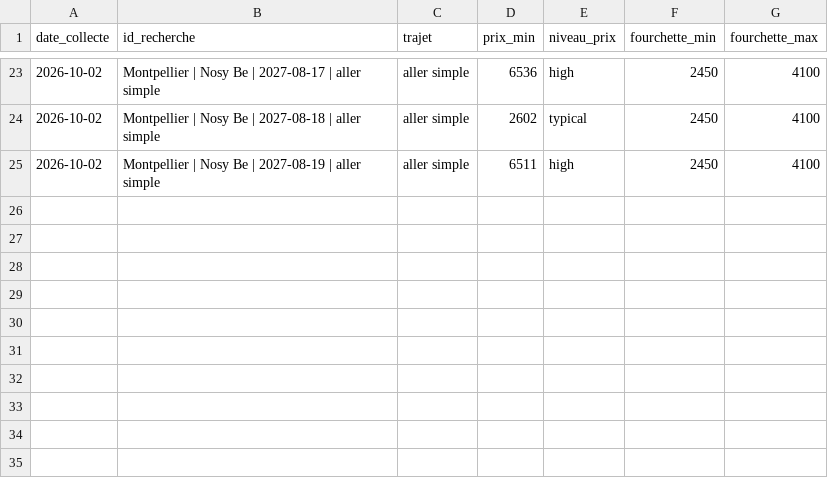
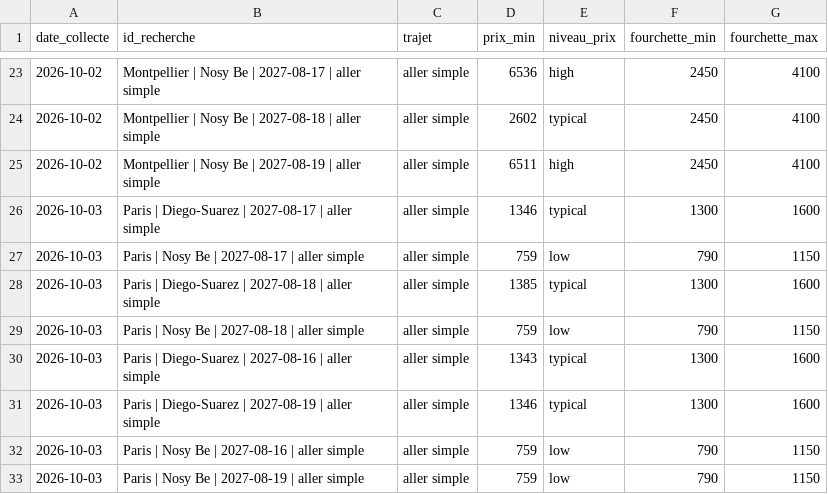
Before and after one commit to kbosirany/kflight, a CSV file: data/insights.csv, drawn as a sheet; only a part is shown, gaps mark what is left out.

```diff
--- a/data/insights.csv
+++ b/data/insights.csv
@@ -25 +25,9 @@ date_collecte,id_recherche,trajet,prix_min,niveau_prix,fourchette_min,fourchette
 2026-10-02,Montpellier | Nosy Be | 2027-08-19 | aller simple,aller simple,6511,high,2450,4100
+2026-10-03,Paris | Diego-Suarez | 2027-08-17 | aller simple,aller simple,1346,typical,1300,1600
+2026-10-03,Paris | Nosy Be | 2027-08-17 | aller simple,aller simple,759,low,790,1150
+2026-10-03,Paris | Diego-Suarez | 2027-08-18 | aller simple,aller simple,1385,typical,1300,1600
+2026-10-03,Paris | Nosy Be | 2027-08-18 | aller simple,aller simple,759,low,790,1150
+2026-10-03,Paris | Diego-Suarez | 2027-08-16 | aller simple,aller simple,1343,typical,1300,1600
+2026-10-03,Paris | Diego-Suarez | 2027-08-19 | aller simple,aller simple,1346,typical,1300,1600
+2026-10-03,Paris | Nosy Be | 2027-08-16 | aller simple,aller simple,759,low,790,1150
+2026-10-03,Paris | Nosy Be | 2027-08-19 | aller simple,aller simple,759,low,790,1150
```
Also changed, not shown: data/journal.csv, 1 other file.
